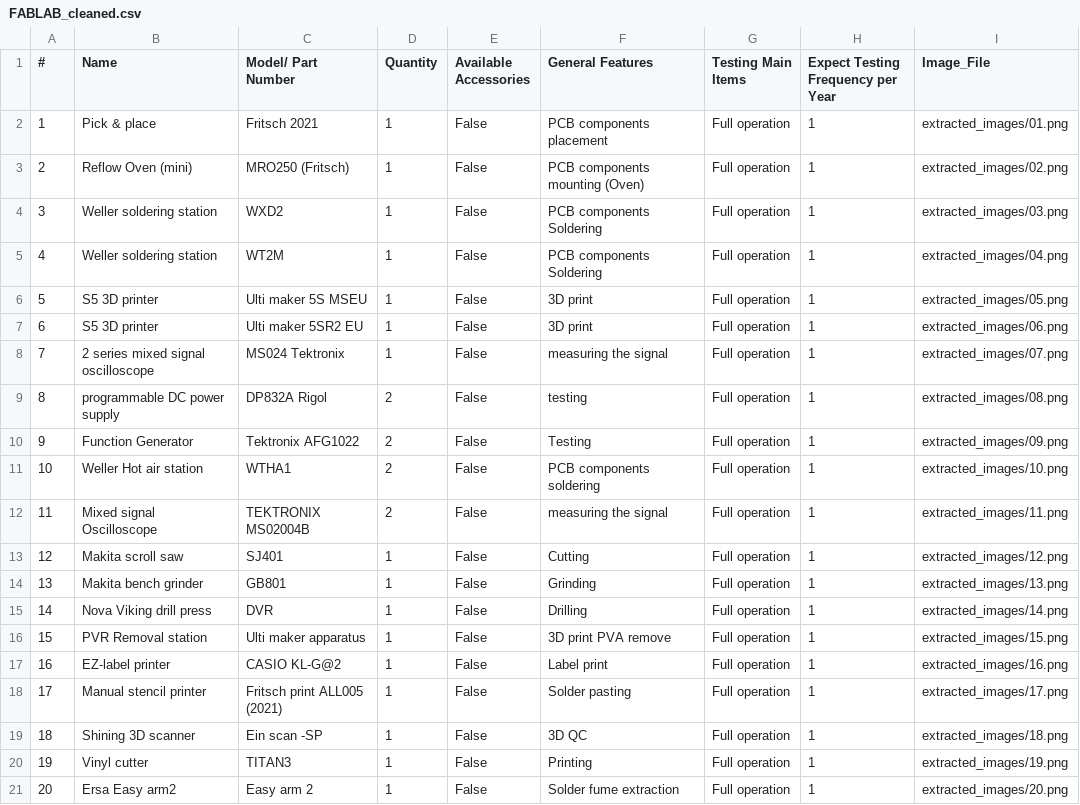
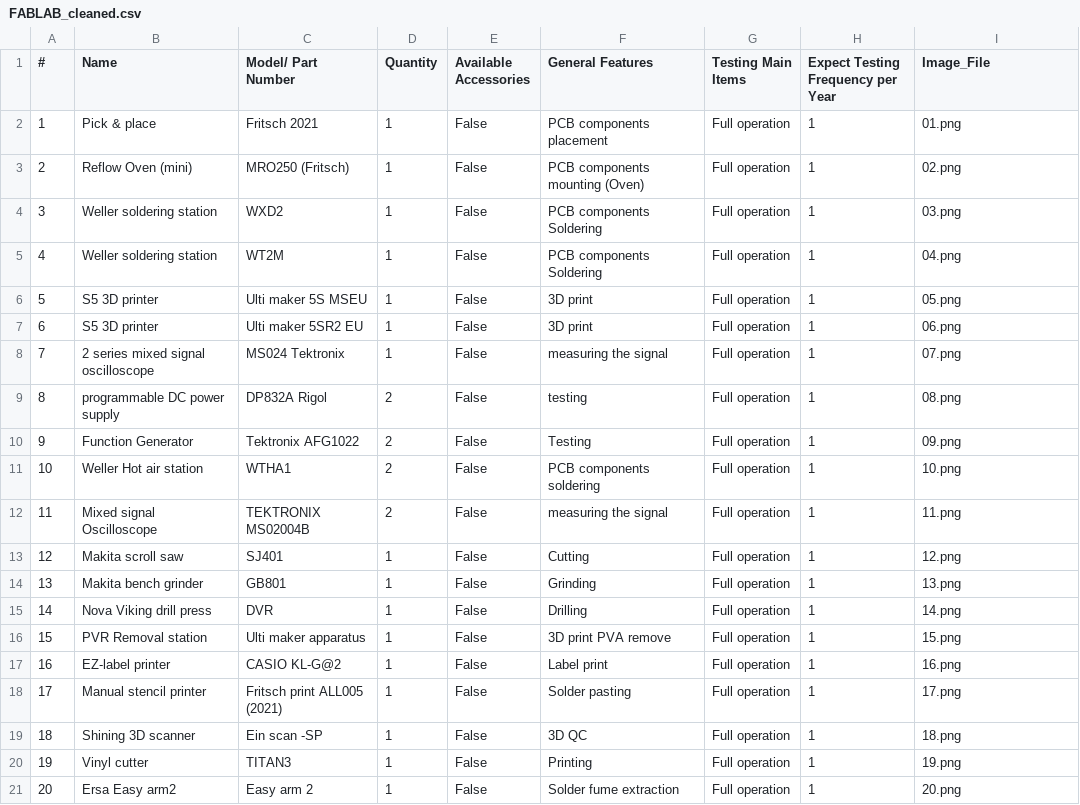
Before and after one commit to mhnd22q/fablab-dashboard, a CSV file: FABLAB_cleaned.csv, drawn as a sheet.

Commit message:
Add files via upload

```diff
--- a/FABLAB_cleaned.csv
+++ b/FABLAB_cleaned.csv
@@ -1,21 +1,21 @@
 #,Name,Model/ Part Number,Quantity,Available Accessories,General Features,Testing Main Items,Expect Testing Frequency per Year,Image_File
-1,Pick & place ,Fritsch 2021,1,False,PCB components placement,Full operation ,1,extracted_images/01.png
-2,Reflow Oven (mini),MRO250 (Fritsch),1,False,PCB components mounting (Oven),Full operation ,1,extracted_images/02.png
-3,Weller soldering station ,WXD2,1,False,PCB components Soldering,Full operation ,1,extracted_images/03.png
-4,Weller soldering station ,WT2M,1,False,PCB components Soldering,Full operation ,1,extracted_images/04.png
-5,S5 3D printer,Ulti maker 5S MSEU,1,False,3D print,Full operation ,1,extracted_images/05.png
-6,S5 3D printer,Ulti maker 5SR2 EU,1,False,3D print,Full operation ,1,extracted_images/06.png
-7,2 series mixed signal oscilloscope,MS024 Tektronix,1,False,measuring the signal,Full operation ,1,extracted_images/07.png
-8,programmable DC power supply,DP832A  Rigol,2,False,testing,Full operation ,1,extracted_images/08.png
-9,Function Generator ,Tektronix  AFG1022,2,False,Testing,Full operation ,1,extracted_images/09.png
-10,Weller Hot air station,WTHA1,2,False,PCB components soldering,Full operation ,1,extracted_images/10.png
-11,Mixed signal Oscilloscope ,TEKTRONIX  MS02004B,2,False,measuring the signal,Full operation ,1,extracted_images/11.png
-12,Makita scroll saw,SJ401,1,False,Cutting,Full operation ,1,extracted_images/12.png
-13,Makita bench grinder ,GB801,1,False,Grinding,Full operation ,1,extracted_images/13.png
-14,Nova Viking drill press,DVR,1,False,Drilling,Full operation ,1,extracted_images/14.png
-15,PVR Removal station ,Ulti maker apparatus,1,False,3D print PVA remove ,Full operation ,1,extracted_images/15.png
-16,EZ-label printer,CASIO KL-G@2,1,False,Label print ,Full operation ,1,extracted_images/16.png
-17,Manual stencil printer,Fritsch print ALL005 (2021),1,False,Solder pasting ,Full operation ,1,extracted_images/17.png
-18,Shining 3D scanner ,Ein scan -SP,1,False,3D  QC,Full operation ,1,extracted_images/18.png
-19,Vinyl cutter ,TITAN3,1,False,Printing,Full operation ,1,extracted_images/19.png
-20,Ersa Easy arm2,Easy arm 2,1,False,Solder fume extraction,Full operation ,1,extracted_images/20.png
+1,Pick & place ,Fritsch 2021,1,False,PCB components placement,Full operation ,1,01.png
+2,Reflow Oven (mini),MRO250 (Fritsch),1,False,PCB components mounting (Oven),Full operation ,1,02.png
+3,Weller soldering station ,WXD2,1,False,PCB components Soldering,Full operation ,1,03.png
+4,Weller soldering station ,WT2M,1,False,PCB components Soldering,Full operation ,1,04.png
+5,S5 3D printer,Ulti maker 5S MSEU,1,False,3D print,Full operation ,1,05.png
+6,S5 3D printer,Ulti maker 5SR2 EU,1,False,3D print,Full operation ,1,06.png
+7,2 series mixed signal oscilloscope,MS024 Tektronix,1,False,measuring the signal,Full operation ,1,07.png
+8,programmable DC power supply,DP832A  Rigol,2,False,testing,Full operation ,1,08.png
+9,Function Generator ,Tektronix  AFG1022,2,False,Testing,Full operation ,1,09.png
+10,Weller Hot air station,WTHA1,2,False,PCB components soldering,Full operation ,1,10.png
+11,Mixed signal Oscilloscope ,TEKTRONIX  MS02004B,2,False,measuring the signal,Full operation ,1,11.png
+12,Makita scroll saw,SJ401,1,False,Cutting,Full operation ,1,12.png
+13,Makita bench grinder ,GB801,1,False,Grinding,Full operation ,1,13.png
+14,Nova Viking drill press,DVR,1,False,Drilling,Full operation ,1,14.png
+15,PVR Removal station ,Ulti maker apparatus,1,False,3D print PVA remove ,Full operation ,1,15.png
+16,EZ-label printer,CASIO KL-G@2,1,False,Label print ,Full operation ,1,16.png
+17,Manual stencil printer,Fritsch print ALL005 (2021),1,False,Solder pasting ,Full operation ,1,17.png
+18,Shining 3D scanner ,Ein scan -SP,1,False,3D  QC,Full operation ,1,18.png
+19,Vinyl cutter ,TITAN3,1,False,Printing,Full operation ,1,19.png
+20,Ersa Easy arm2,Easy arm 2,1,False,Solder fume extraction,Full operation ,1,20.png
```
